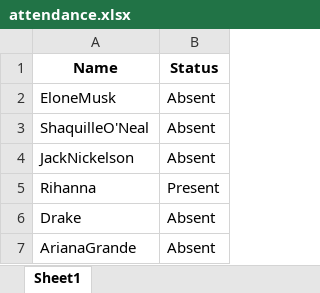
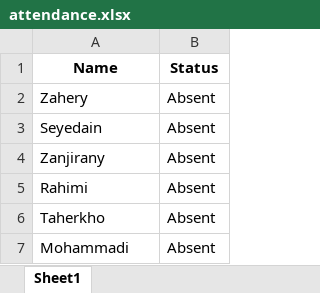
Before and after one commit to aghabidareh/StudentsRollcall, an Excel workbook: attendance.xlsx, sheet Sheet1, drawn as a sheet; values as stored, in another font and other column widths than the file's, no borders; removed rows and columns are numbered as before the commit, all else as after; the diff names each change by its address in the sheet, - before the commit and + after, or states it on an @@ line.

```diff
--- a/attendance.xlsx (sheet Sheet1)
+++ b/attendance.xlsx (sheet Sheet1)
-A2 (Name): EloneMusk
+A2 (Name): Zahery
-A3 (Name): ShaquilleO'Neal
+A3 (Name): Seyedain
-A4 (Name): JackNickelson
+A4 (Name): Zanjirany
-row 5: Rihanna | Present
+row 5: Rahimi | Absent
-A6 (Name): Drake
+A6 (Name): Taherkho
-A7 (Name): ArianaGrande
+A7 (Name): Mohammadi
```
Also changed, not shown: 14 other files.
